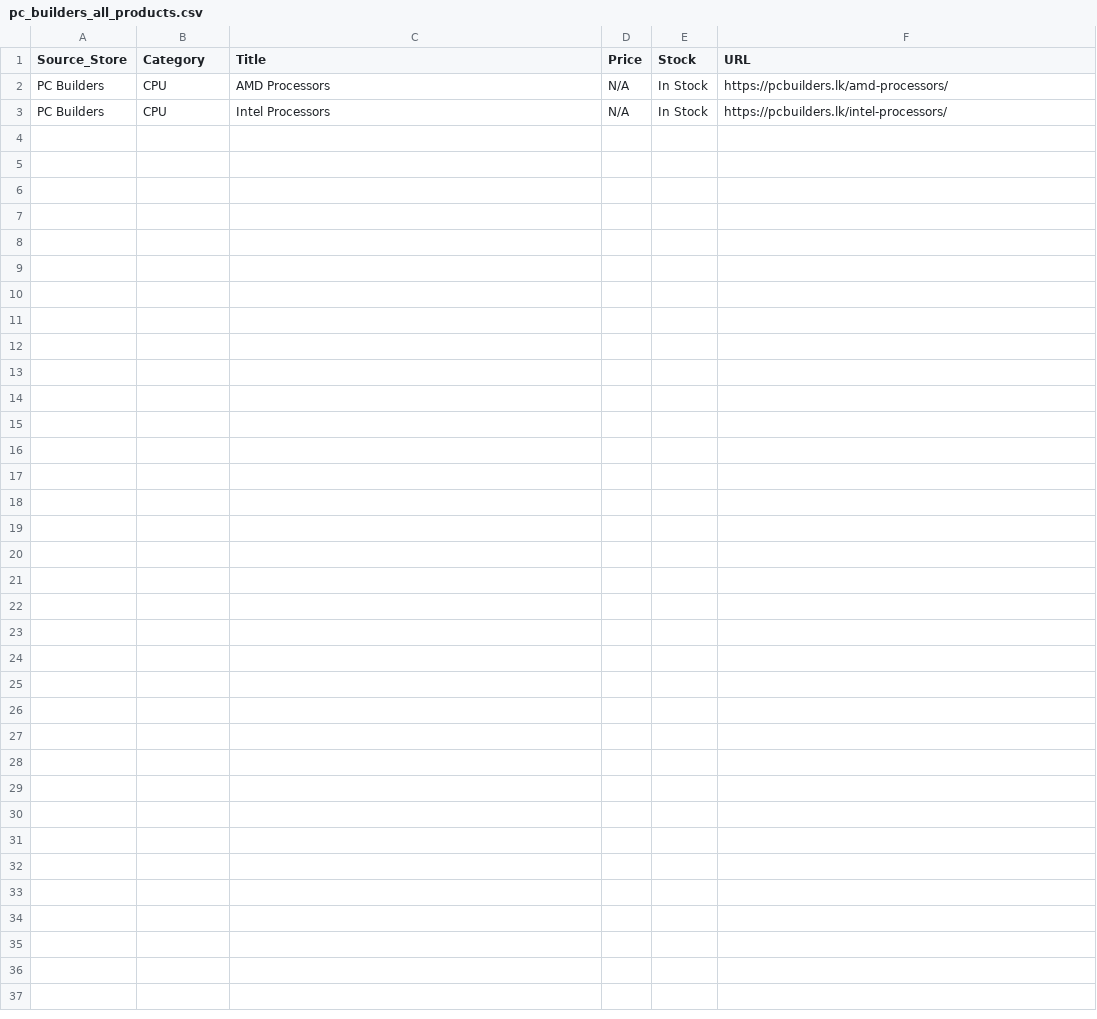
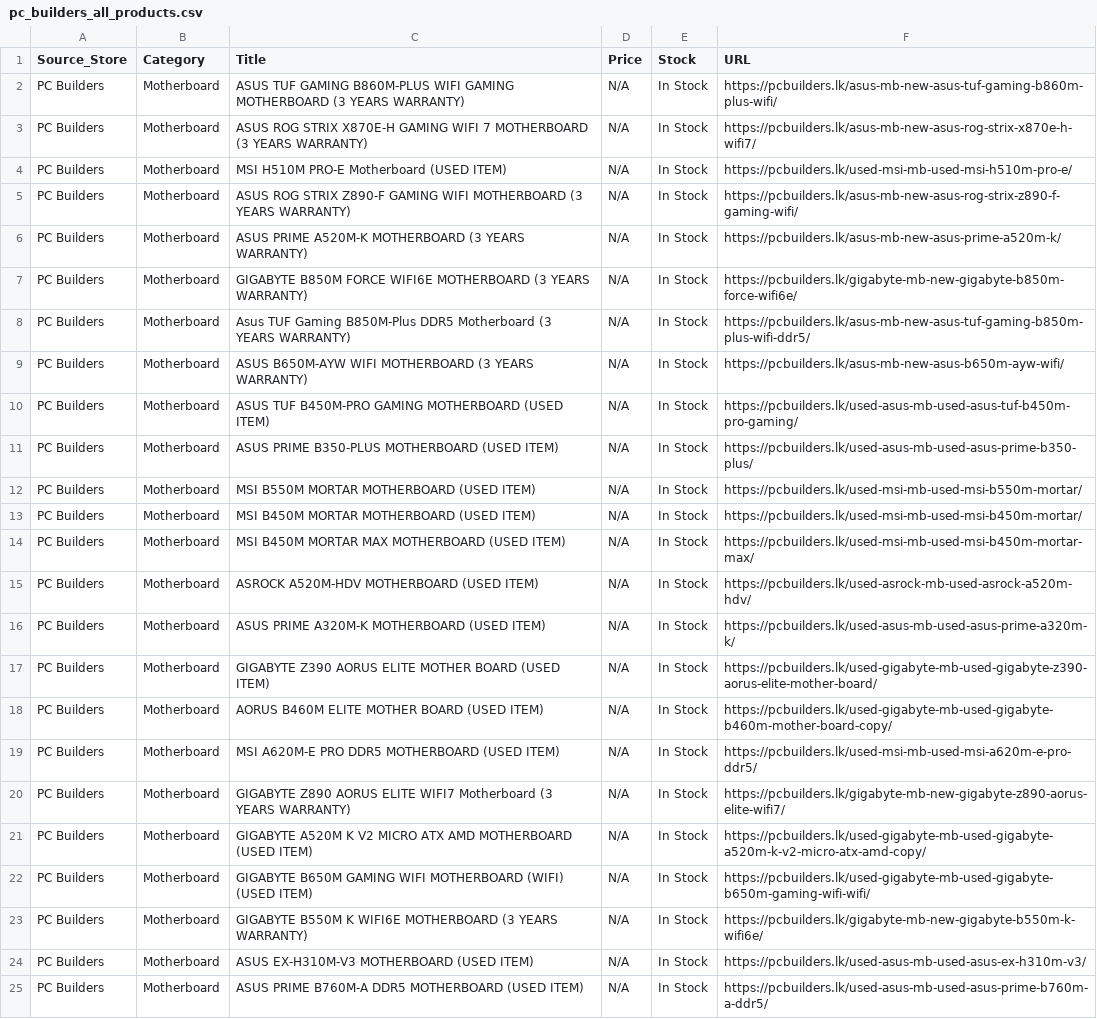
Before and after one commit to ChalanaDilshan/rig-recon, a CSV file: data/raw/pc_builders_all_products.csv, drawn as a sheet.

```diff
--- a/data/raw/pc_builders_all_products.csv
+++ b/data/raw/pc_builders_all_products.csv
@@ -1,3 +1,25 @@
 Source_Store,Category,Title,Price,Stock,URL
-PC Builders,CPU,AMD Processors,N/A,In Stock,https://pcbuilders.lk/amd-processors/
-PC Builders,CPU,Intel Processors,N/A,In Stock,https://pcbuilders.lk/intel-processors/
+PC Builders,Motherboard,ASUS TUF GAMING B860M-PLUS WIFI GAMING MOTHERBOARD (3 YEARS WARRANTY),N/A,In Stock,https://pcbuilders.lk/asus-mb-new-asus-tuf-gaming-b860m-plus-wifi/
+PC Builders,Motherboard,ASUS ROG STRIX X870E-H GAMING WIFI 7 MOTHERBOARD (3 YEARS WARRANTY),N/A,In Stock,https://pcbuilders.lk/asus-mb-new-asus-rog-strix-x870e-h-wifi7/
+PC Builders,Motherboard,MSI H510M PRO-E Motherboard (USED ITEM),N/A,In Stock,https://pcbuilders.lk/used-msi-mb-used-msi-h510m-pro-e/
+PC Builders,Motherboard,ASUS ROG STRIX Z890-F GAMING WIFI MOTHERBOARD (3 YEARS WARRANTY),N/A,In Stock,https://pcbuilders.lk/asus-mb-new-asus-rog-strix-z890-f-gaming-wifi/
+PC Builders,Motherboard,ASUS PRIME A520M-K MOTHERBOARD (3 YEARS WARRANTY),N/A,In Stock,https://pcbuilders.lk/asus-mb-new-asus-prime-a520m-k/
+PC Builders,Motherboard,GIGABYTE B850M FORCE WIFI6E MOTHERBOARD (3 YEARS WARRANTY),N/A,In Stock,https://pcbuilders.lk/gigabyte-mb-new-gigabyte-b850m-force-wifi6e/
+PC Builders,Motherboard,Asus TUF Gaming B850M-Plus DDR5 Motherboard (3 YEARS WARRANTY),N/A,In Stock,https://pcbuilders.lk/asus-mb-new-asus-tuf-gaming-b850m-plus-wifi-ddr5/
+PC Builders,Motherboard,ASUS B650M-AYW WIFI MOTHERBOARD (3 YEARS WARRANTY),N/A,In Stock,https://pcbuilders.lk/asus-mb-new-asus-b650m-ayw-wifi/
+PC Builders,Motherboard,ASUS TUF B450M-PRO GAMING MOTHERBOARD (USED ITEM),N/A,In Stock,https://pcbuilders.lk/used-asus-mb-used-asus-tuf-b450m-pro-gaming/
+PC Builders,Motherboard,ASUS PRIME B350-PLUS MOTHERBOARD (USED ITEM),N/A,In Stock,https://pcbuilders.lk/used-asus-mb-used-asus-prime-b350-plus/
+PC Builders,Motherboard,MSI B550M MORTAR MOTHERBOARD (USED ITEM),N/A,In Stock,https://pcbuilders.lk/used-msi-mb-used-msi-b550m-mortar/
+PC Builders,Motherboard,MSI B450M MORTAR MOTHERBOARD (USED ITEM),N/A,In Stock,https://pcbuilders.lk/used-msi-mb-used-msi-b450m-mortar/
+PC Builders,Motherboard,MSI B450M MORTAR MAX MOTHERBOARD (USED ITEM),N/A,In Stock,https://pcbuilders.lk/used-msi-mb-used-msi-b450m-mortar-max/
+PC Builders,Motherboard,ASROCK A520M-HDV MOTHERBOARD (USED ITEM),N/A,In Stock,https://pcbuilders.lk/used-asrock-mb-used-asrock-a520m-hdv/
+PC Builders,Motherboard,ASUS PRIME A320M-K MOTHERBOARD (USED ITEM),N/A,In Stock,https://pcbuilders.lk/used-asus-mb-used-asus-prime-a320m-k/
+PC Builders,Motherboard,GIGABYTE Z390 AORUS ELITE MOTHER BOARD (USED ITEM),N/A,In Stock,https://pcbuilders.lk/used-gigabyte-mb-used-gigabyte-z390-aorus-elite-mother-board/
+PC Builders,Motherboard,AORUS B460M ELITE MOTHER BOARD (USED ITEM),N/A,In Stock,https://pcbuilders.lk/used-gigabyte-mb-used-gigabyte-b460m-mother-board-copy/
+PC Builders,Motherboard,MSI A620M-E PRO DDR5 MOTHERBOARD (USED ITEM),N/A,In Stock,https://pcbuilders.lk/used-msi-mb-used-msi-a620m-e-pro-ddr5/
+PC Builders,Motherboard,GIGABYTE Z890 AORUS ELITE WIFI7 Motherboard (3 YEARS WARRANTY),N/A,In Stock,https://pcbuilders.lk/gigabyte-mb-new-gigabyte-z890-aorus-elite-wifi7/
+PC Builders,Motherboard,GIGABYTE A520M K V2 MICRO ATX AMD MOTHERBOARD (USED ITEM),N/A,In Stock,https://pcbuilders.lk/used-gigabyte-mb-used-gigabyte-a520m-k-v2-micro-atx-amd-copy/
+PC Builders,Motherboard,GIGABYTE B650M GAMING WIFI MOTHERBOARD (WIFI) (USED ITEM),N/A,In Stock,https://pcbuilders.lk/used-gigabyte-mb-used-gigabyte-b650m-gaming-wifi-wifi/
+PC Builders,Motherboard,GIGABYTE B550M K WIFI6E MOTHERBOARD (3 YEARS WARRANTY),N/A,In Stock,https://pcbuilders.lk/gigabyte-mb-new-gigabyte-b550m-k-wifi6e/
+PC Builders,Motherboard,ASUS EX-H310M-V3 MOTHERBOARD (USED ITEM),N/A,In Stock,https://pcbuilders.lk/used-asus-mb-used-asus-ex-h310m-v3/
+PC Builders,Motherboard,ASUS PRIME B760M-A DDR5 MOTHERBOARD (USED ITEM),N/A,In Stock,https://pcbuilders.lk/used-asus-mb-used-asus-prime-b760m-a-ddr5/
```
Also changed, not shown: data/raw/nanotek_all_products.csv, 6 other files.
